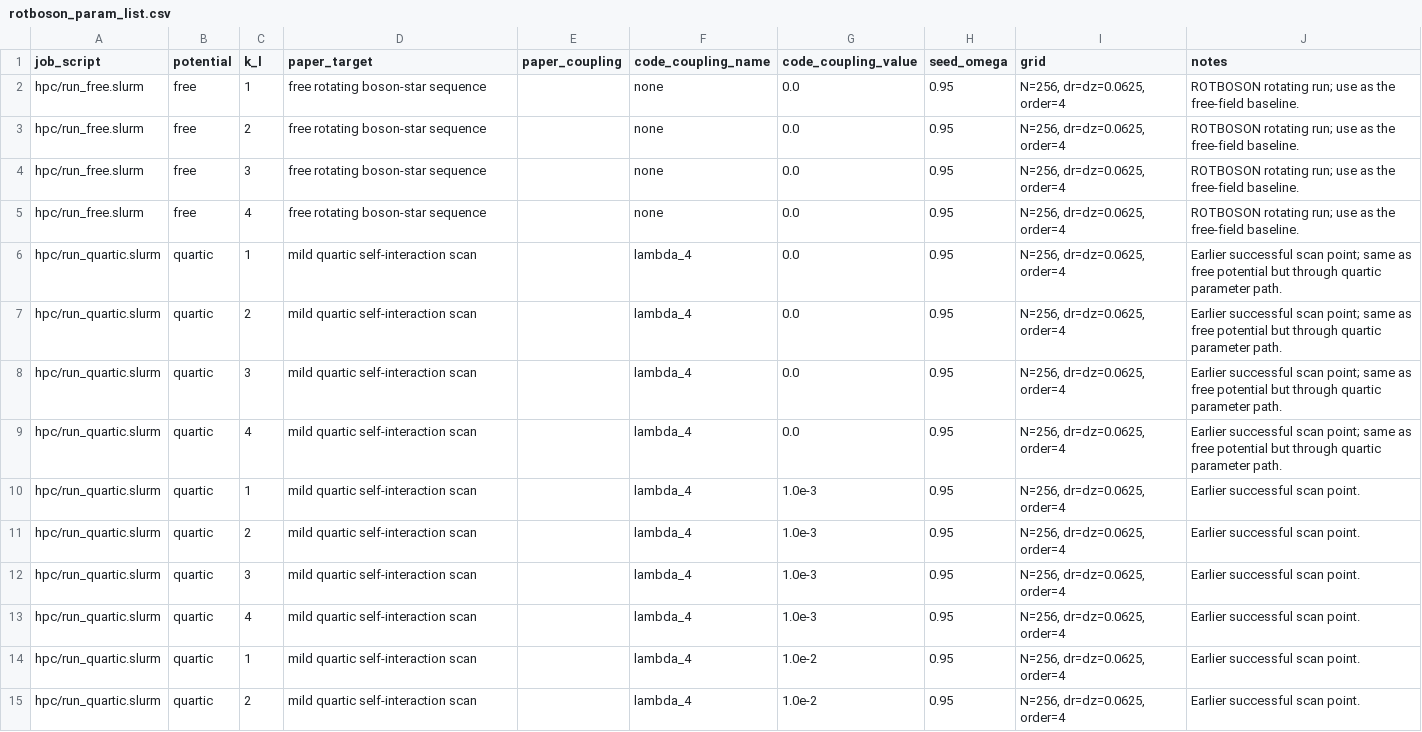
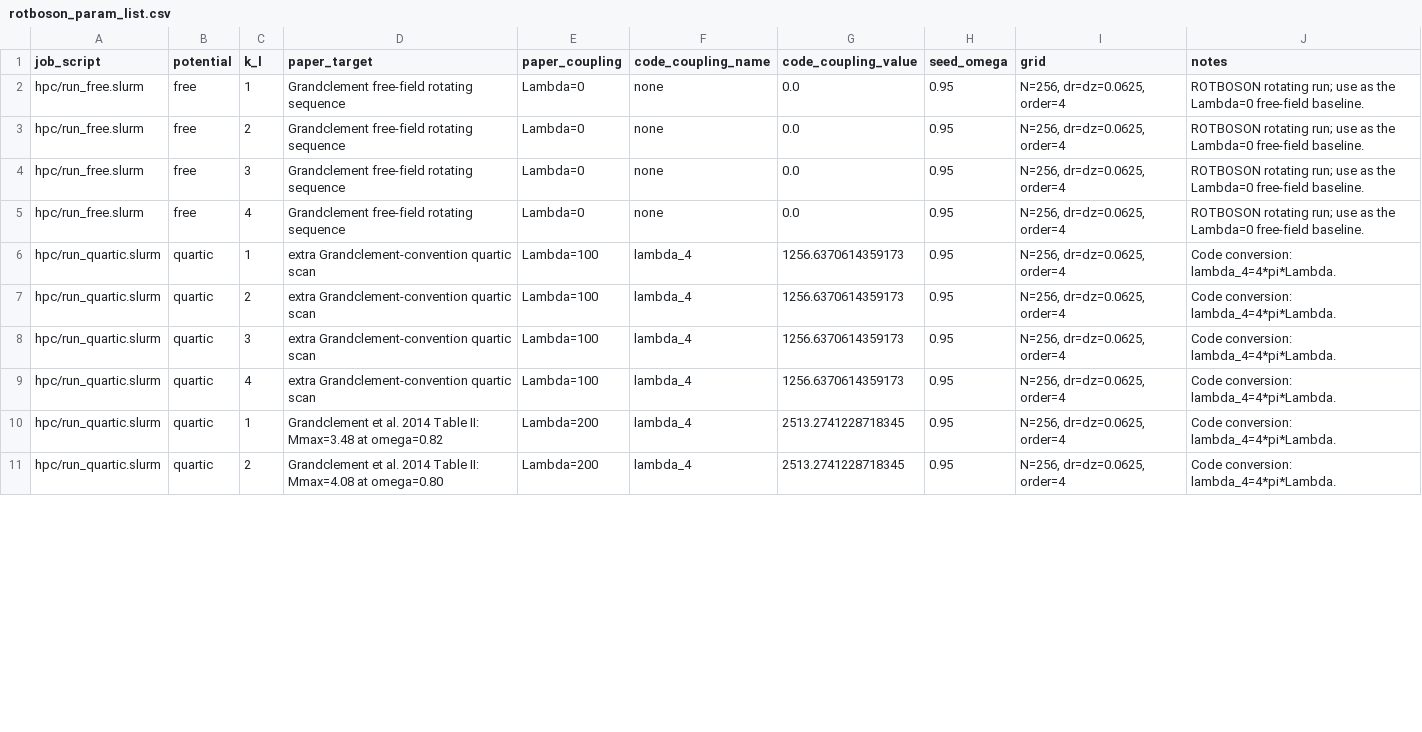
Before and after one commit to RavinduK24/rotboson_isco, a CSV file: hpc/rotboson_param_list.csv, drawn as a sheet; only a part is shown; the diff covers the shown part only.

Commit message:
Add Grandclement quartic Lambda scan

```diff
--- a/hpc/rotboson_param_list.csv
+++ b/hpc/rotboson_param_list.csv
@@ -1,15 +1,11 @@
 job_script,potential,k_l,paper_target,paper_coupling,code_coupling_name,code_coupling_value,seed_omega,grid,notes
-hpc/run_free.slurm,free,1,free rotating boson-star sequence,,none,0.0,0.95,"N=256, dr=dz=0.0625, order=4","ROTBOSON rotating run; use as the free-field baseline."
-hpc/run_free.slurm,free,2,free rotating boson-star sequence,,none,0.0,0.95,"N=256, dr=dz=0.0625, order=4","ROTBOSON rotating run; use as the free-field baseline."
-hpc/run_free.slurm,free,3,free rotating boson-star sequence,,none,0.0,0.95,"N=256, dr=dz=0.0625, order=4","ROTBOSON rotating run; use as the free-field baseline."
-hpc/run_free.slurm,free,4,free rotating boson-star sequence,,none,0.0,0.95,"N=256, dr=dz=0.0625, order=4","ROTBOSON rotating run; use as the free-field baseline."
-hpc/run_quartic.slurm,quartic,1,mild quartic self-interaction scan,,lambda_4,0.0,0.95,"N=256, dr=dz=0.0625, order=4","Earlier successful scan point; same as free potential but through quartic parameter path."
-hpc/run_quartic.slurm,quartic,2,mild quartic self-interaction scan,,lambda_4,0.0,0.95,"N=256, dr=dz=0.0625, order=4","Earlier successful scan point; same as free potential but through quartic parameter path."
-hpc/run_quartic.slurm,quartic,3,mild quartic self-interaction scan,,lambda_4,0.0,0.95,"N=256, dr=dz=0.0625, order=4","Earlier successful scan point; same as free potential but through quartic parameter path."
-hpc/run_quartic.slurm,quartic,4,mild quartic self-interaction scan,,lambda_4,0.0,0.95,"N=256, dr=dz=0.0625, order=4","Earlier successful scan point; same as free potential but through quartic parameter path."
-hpc/run_quartic.slurm,quartic,1,mild quartic self-interaction scan,,lambda_4,1.0e-3,0.95,"N=256, dr=dz=0.0625, order=4","Earlier successful scan point."
-hpc/run_quartic.slurm,quartic,2,mild quartic self-interaction scan,,lambda_4,1.0e-3,0.95,"N=256, dr=dz=0.0625, order=4","Earlier successful scan point."
-hpc/run_quartic.slurm,quartic,3,mild quartic self-interaction scan,,lambda_4,1.0e-3,0.95,"N=256, dr=dz=0.0625, order=4","Earlier successful scan point."
-hpc/run_quartic.slurm,quartic,4,mild quartic self-interaction scan,,lambda_4,1.0e-3,0.95,"N=256, dr=dz=0.0625, order=4","Earlier successful scan point."
-hpc/run_quartic.slurm,quartic,1,mild quartic self-interaction scan,,lambda_4,1.0e-2,0.95,"N=256, dr=dz=0.0625, order=4","Earlier successful scan point."
-hpc/run_quartic.slurm,quartic,2,mild quartic self-interaction scan,,lambda_4,1.0e-2,0.95,"N=256, dr=dz=0.0625, order=4","Earlier successful scan point."
+hpc/run_free.slurm,free,1,Grandclement free-field rotating sequence,Lambda=0,none,0.0,0.95,"N=256, dr=dz=0.0625, order=4","ROTBOSON rotating run; use as the Lambda=0 free-field baseline."
+hpc/run_free.slurm,free,2,Grandclement free-field rotating sequence,Lambda=0,none,0.0,0.95,"N=256, dr=dz=0.0625, order=4","ROTBOSON rotating run; use as the Lambda=0 free-field baseline."
+hpc/run_free.slurm,free,3,Grandclement free-field rotating sequence,Lambda=0,none,0.0,0.95,"N=256, dr=dz=0.0625, order=4","ROTBOSON rotating run; use as the Lambda=0 free-field baseline."
+hpc/run_free.slurm,free,4,Grandclement free-field rotating sequence,Lambda=0,none,0.0,0.95,"N=256, dr=dz=0.0625, order=4","ROTBOSON rotating run; use as the Lambda=0 free-field baseline."
+hpc/run_quartic.slurm,quartic,1,extra Grandclement-convention quartic scan,Lambda=100,lambda_4,1256.6370614359173,0.95,"N=256, dr=dz=0.0625, order=4","Code conversion: lambda_4=4*pi*Lambda."
+hpc/run_quartic.slurm,quartic,2,extra Grandclement-convention quartic scan,Lambda=100,lambda_4,1256.6370614359173,0.95,"N=256, dr=dz=0.0625, order=4","Code conversion: lambda_4=4*pi*Lambda."
+hpc/run_quartic.slurm,quartic,3,extra Grandclement-convention quartic scan,Lambda=100,lambda_4,1256.6370614359173,0.95,"N=256, dr=dz=0.0625, order=4","Code conversion: lambda_4=4*pi*Lambda."
+hpc/run_quartic.slurm,quartic,4,extra Grandclement-convention quartic scan,Lambda=100,lambda_4,1256.6370614359173,0.95,"N=256, dr=dz=0.0625, order=4","Code conversion: lambda_4=4*pi*Lambda."
+hpc/run_quartic.slurm,quartic,1,"Grandclement et al. 2014 Table II: Mmax=3.48 at omega=0.82",Lambda=200,lambda_4,2513.2741228718345,0.95,"N=256, dr=dz=0.0625, order=4","Code conversion: lambda_4=4*pi*Lambda."
+hpc/run_quartic.slurm,quartic,2,"Grandclement et al. 2014 Table II: Mmax=4.08 at omega=0.80",Lambda=200,lambda_4,2513.2741228718345,0.95,"N=256, dr=dz=0.0625, order=4","Code conversion: lambda_4=4*pi*Lambda."
```
Also changed, not shown: 8 removed rows and 24 edited cells elsewhere in this file, 3 other files.
